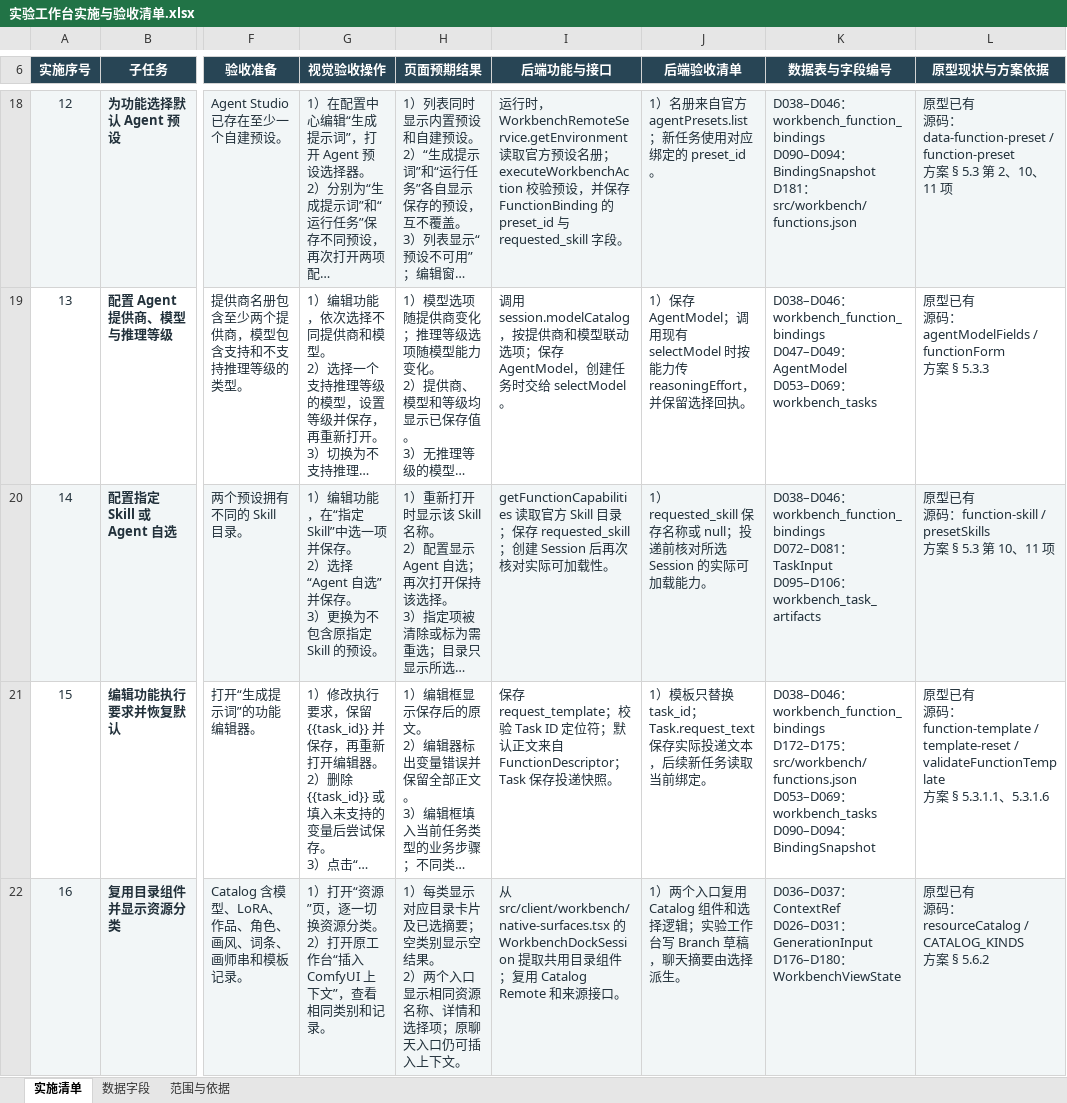
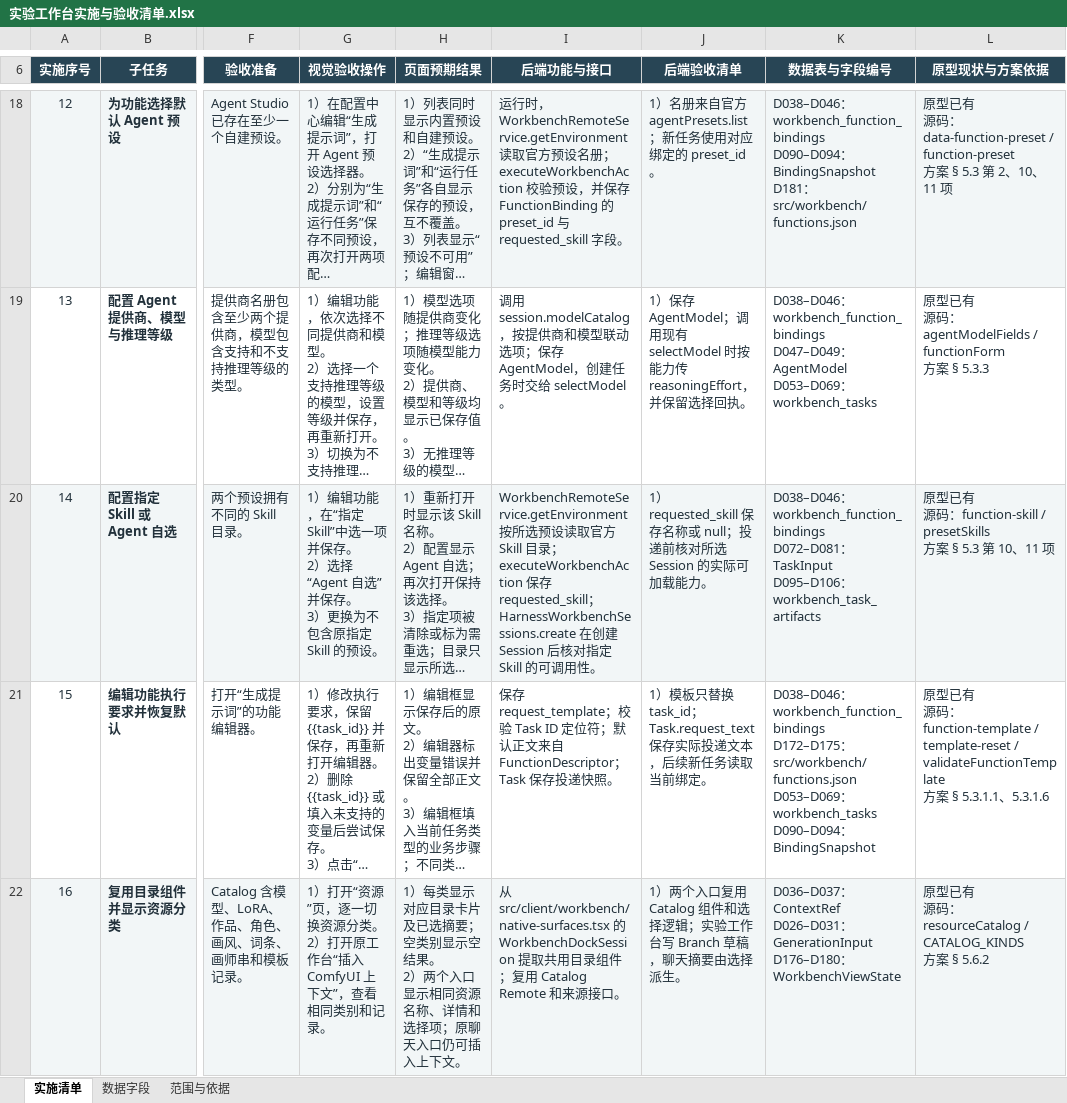
Before and after one commit to fzfz/harness-comfyui, an Excel workbook: outputs/prompt-studio-architecture/实验工作台实施与验收清单.xlsx, sheet 实施清单, drawn as a sheet; only a part is shown, gaps mark what is left out; long unchanged cells end in …; values as stored, in another font and other column widths than the file's, no borders; table styles not drawn; the diff names each change by its address in the sheet, - before the commit and + after, or states it on an @@ line.

Commit message:
test(workbench): verify preset Skill choices and task inputs

```diff
--- a/outputs/prompt-studio-architecture/实验工作台实施与验收清单.xlsx (sheet 实施清单)
+++ b/outputs/prompt-studio-architecture/实验工作台实施与验收清单.xlsx (sheet 实施清单)
-I20 (后端功能与接口): getFunctionCapabilities 读取官方 Skill 目录；保存 requested_skill；创建 Session 后再次核对实际可加载性。
+I20 (后端功能与接口): WorkbenchRemoteService.getEnvironment 按所选预设读取官方 Skill 目录；executeWorkbenchAction 保存 requested_skill；HarnessWorkbenchSessions.create 在创建 Session 后核对指定 Skill 的可调用性。
```
Also changed, not shown: 2 other files.
